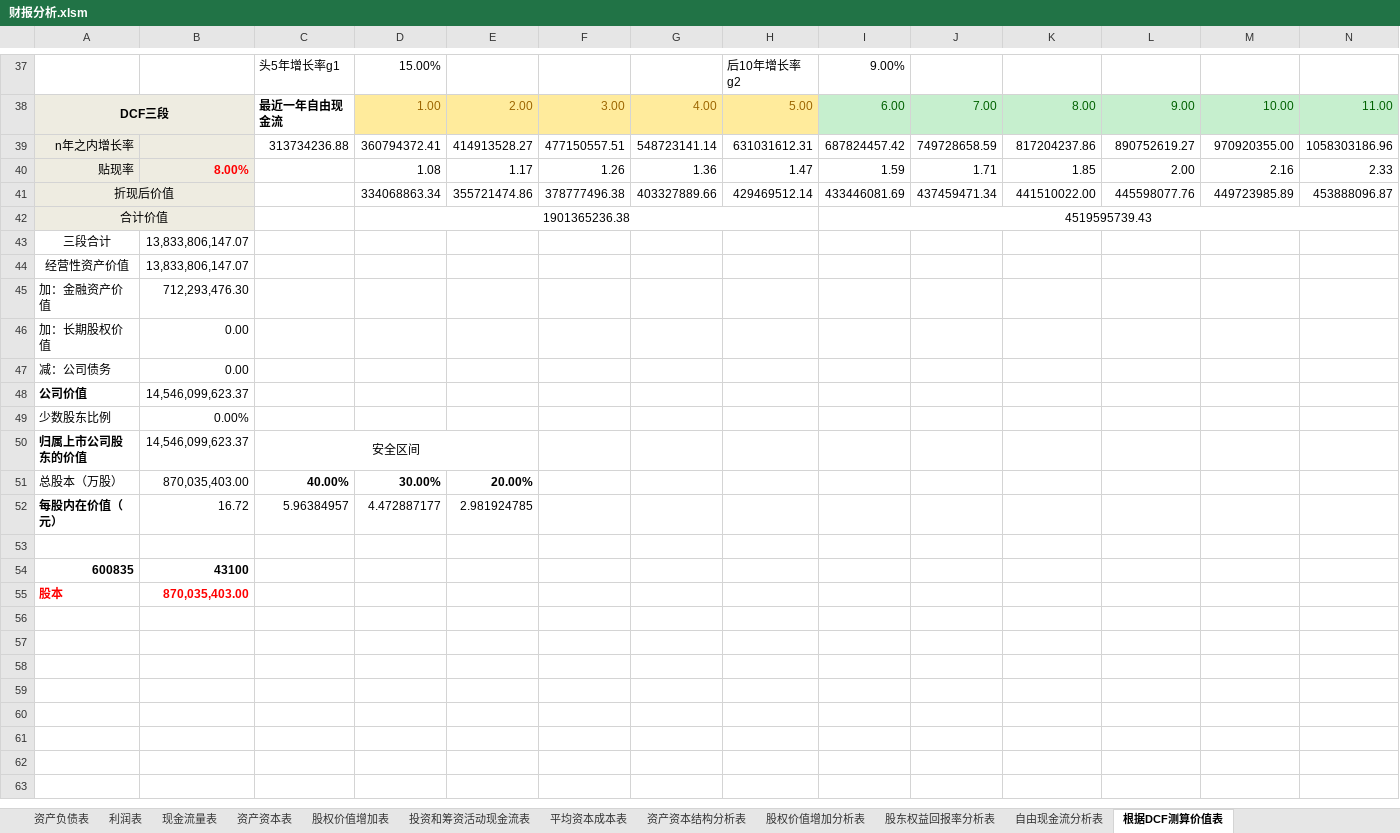
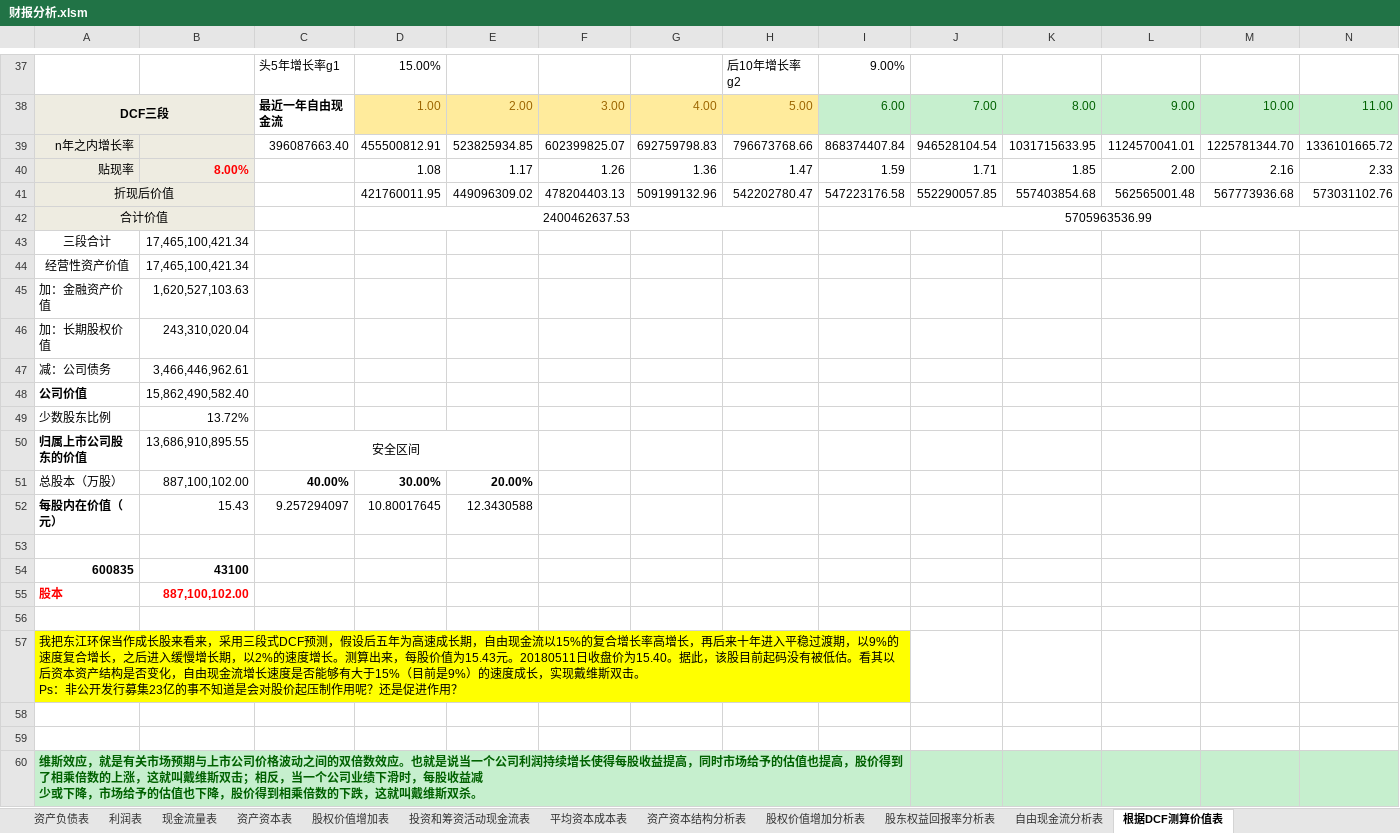
Before and after one commit to SkyFlyingFree/FinancialAnalysis, an Excel workbook: 财报分析.xlsm, sheet 根据DCF测算价值表, drawn as a sheet; only a part is shown, gaps mark what is left out; values as stored, in another font and other column widths than the file's, no borders; charts and pictures not drawn; removed rows and columns are numbered as before the commit, all else as after; rows hold the shown columns only; ↵ is a line break in a cell; the diff covers the shown part only; the diff names each change by its address in the sheet, - before the commit and + after, or states it on an @@ line.

```diff
--- a/财报分析.xlsm (sheet 根据DCF测算价值表)
+++ b/财报分析.xlsm (sheet 根据DCF测算价值表)
-row 39: n年之内增长率 |  | 313734236.88 | 360794372.41 | 414913528.27 | 477150557.51 | 548723141.14 | 631031612.31 | 687824457.42 | 749728658.59 | 817204237.86 | 890752619.27 | 970920355.00 | 1058303186.96
+row 39: n年之内增长率 |  | 396087663.40 | 455500812.91 | 523825934.85 | 602399825.07 | 692759798.83 | 796673768.66 | 868374407.84 | 946528104.54 | 1031715633.95 | 1124570041.01 | 1225781344.70 | 1336101665.72
-row 41: 折现后价值 |  |  | 334068863.34 | 355721474.86 | 378777496.38 | 403327889.66 | 429469512.14 | 433446081.69 | 437459471.34 | 441510022.00 | 445598077.76 | 449723985.89 | 453888096.87
-row 42: 合计价值 |  |  | 1901365236.38 |  |  |  |  | 4519595739.43
+row 41: 折现后价值 |  |  | 421760011.95 | 449096309.02 | 478204403.13 | 509199132.96 | 542202780.47 | 547223176.58 | 552290057.85 | 557403854.68 | 562565001.48 | 567773936.68 | 573031102.76
+row 42: 合计价值 |  |  | 2400462637.53 |  |  |  |  | 5705963536.99
-B43:B44: 13,833,806,147.07
+B43:B44: 17,465,100,421.34
-B45: 712,293,476.30
+B45: 1,620,527,103.63
-B46: 0.00
+B46: 243,310,020.04
-B47: 0.00
+B47: 3,466,446,962.61
-B48: 14,546,099,623.37
+B48: 15,862,490,582.40
-B49: 0.00%
+B49: 13.72%
-B50: 14,546,099,623.37
+B50: 13,686,910,895.55
-B51: 870,035,403.00
+B51: 887,100,102.00
-row 52: 每股内在价值（元） | 16.72 | 5.96384957 | 4.472887177 | 2.981924785
+row 52: 每股内在价值（元） | 15.43 | 9.257294097 | 10.80017645 | 12.3430588
-B55: 870,035,403.00
+B55: 887,100,102.00
+row 56: (empty)
+row 57: 我把东江环保当作成长股来看来，采用三段式DCF预测，假设后五年为高速成长期，自由现金流以15%的复合增长率高增长，再后来十年进入平稳过渡期，以9%的速度复合增长，之后进入缓慢增长期，以2%的速度增长。测算出来，每股价值为15.43元。20180511日收盘价为15.40。据此，该股目前起码没有被低估。看其以后资本资产结构是否变化，自由现金流增长速度是否能够有大于15%（目前是9%）的速度成长，实现戴维斯双击。 ↵ Ps：非公开发行募集23亿的事不知道是会对股价起压制作用呢？还是促进作用？
+row 58: (empty)
+row 59: (empty)
+row 60: 维斯效应，就是有关市场预期与上市公司价格波动之间的双倍数效应。也就是说当一个公司利润持续增长使得每股收益提高，同时市场给予的估值也提高，股价得到了相乘倍数的上涨，这就叫戴维斯双击；相反，当一个公司业绩下滑时，每股收益减 ↵ 少或下降，市场给予的估值也下降，股价得到相乘倍数的下跌，这就叫戴维斯双杀。
```
Also changed, not shown: 3 added rows, 3 removed rows and 22 edited cells elsewhere in this sheet, sheet 投资和筹资活动现金流表, sheet 资产资本表, sheet 资产负债表, sheet 现金流量表, sheet 股权价值增加分析表, sheet 股东权益回报率分析表, 5 more sheets, formulas that keep their value, hidden cells, 上市公司/002327_富安娜.xlsm, 上市公司/002672_东江环保.xlsm, 1 other file.
